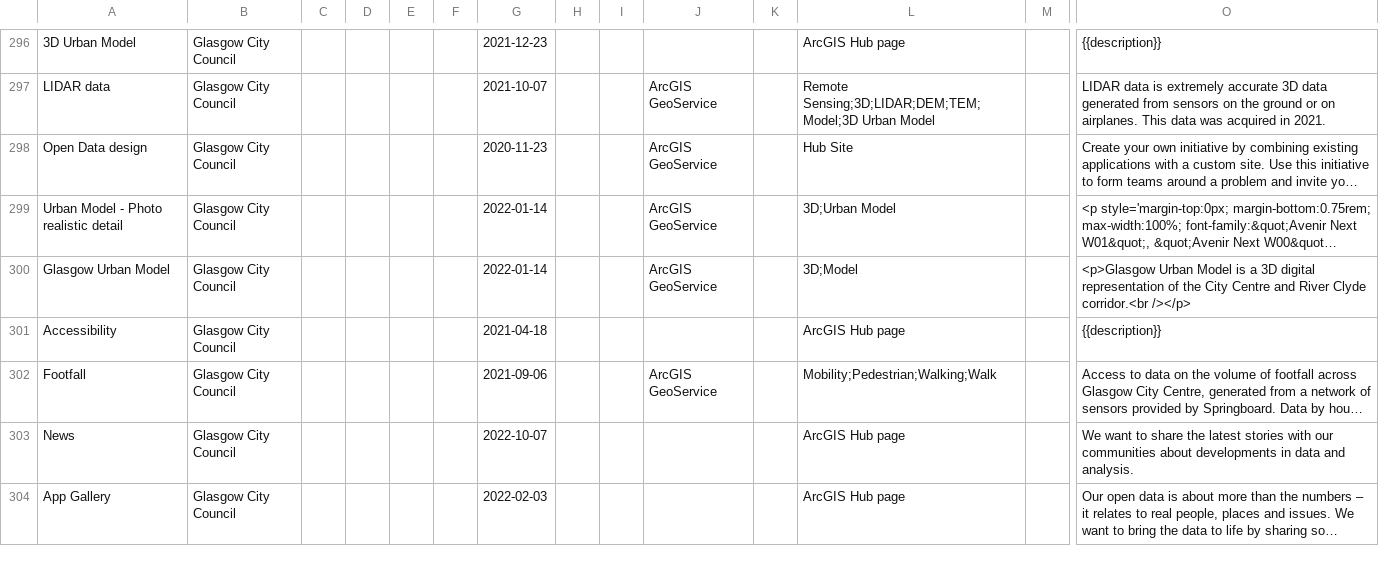
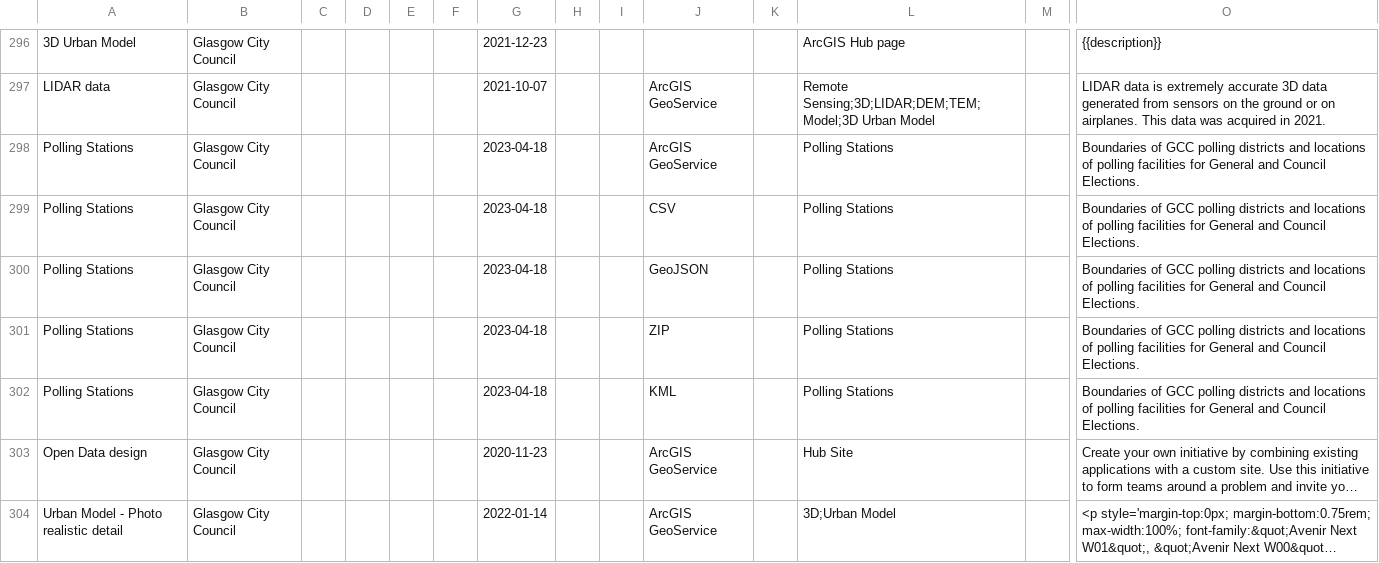
Before and after one commit to OpenDataPortalFramework-Demo/od_bods, a CSV file: data/dcat/glasgow.csv, drawn as a sheet; only a part is shown, gaps mark what is left out; the shorter side is filled out with more unchanged rows; long unchanged cells end in …; rows hold the shown columns only; the diff names each change by its address in the sheet, - before the commit and + after, or states it on an @@ line.

```diff
--- a/data/dcat/glasgow.csv
+++ b/data/dcat/glasgow.csv
+row 298: Polling Stations | Glasgow City Council |  |  |  |  | 2023-04-18 |  |  | ArcGIS GeoService |  | Polling Stations |  | Boundaries of GCC polling districts and locations of polling facilities for General and Council Elections.
+row 299: Polling Stations | Glasgow City Council |  |  |  |  | 2023-04-18 |  |  | CSV |  | Polling Stations |  | Boundaries of GCC polling districts and locations of polling facilities for General and Council Elections.
+row 300: Polling Stations | Glasgow City Council |  |  |  |  | 2023-04-18 |  |  | GeoJSON |  | Polling Stations |  | Boundaries of GCC polling districts and locations of polling facilities for General and Council Elections.
+row 301: Polling Stations | Glasgow City Council |  |  |  |  | 2023-04-18 |  |  | ZIP |  | Polling Stations |  | Boundaries of GCC polling districts and locations of polling facilities for General and Council Elections.
+row 302: Polling Stations | Glasgow City Council |  |  |  |  | 2023-04-18 |  |  | KML |  | Polling Stations |  | Boundaries of GCC polling districts and locations of polling facilities for General and Council Elections.
```
Also changed, not shown: data/USMART/Dumfries and Galloway Council.csv, data/ckan/Perth and Kinross Council.csv, 4 other files.
